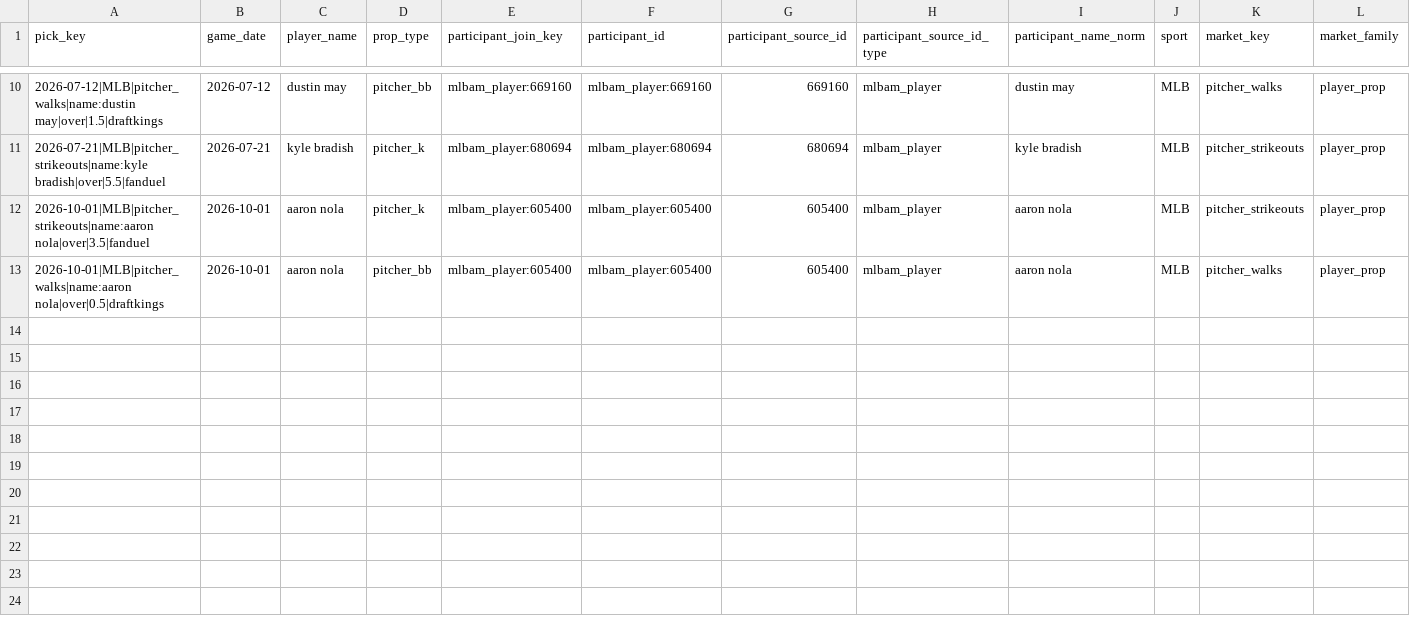
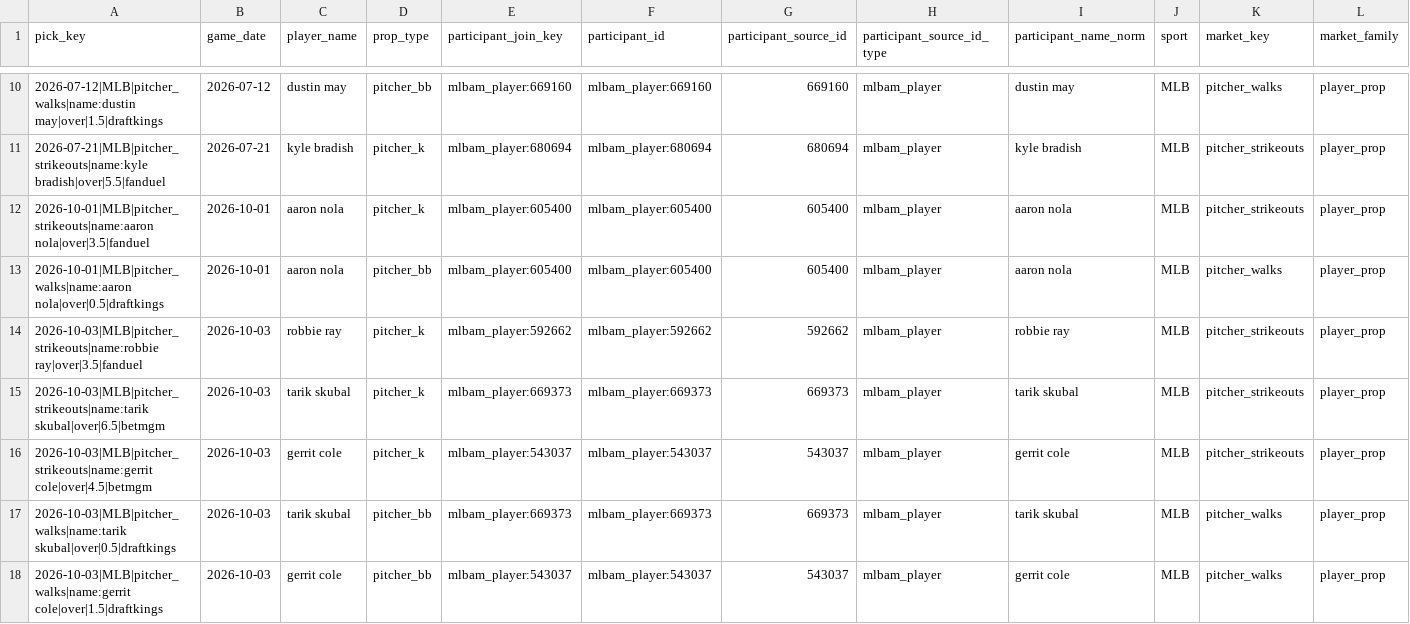
Before and after one commit to Ethrogo/proGramble, a CSV file: MLB/data/tracking/official_picks_profit_skipped.csv, drawn as a sheet; only a part is shown, gaps mark what is left out; rows hold the shown columns only; the diff names each change by its address in the sheet, - before the commit and + after, or states it on an @@ line.

```diff
--- a/MLB/data/tracking/official_picks_profit_skipped.csv
+++ b/MLB/data/tracking/official_picks_profit_skipped.csv
+row 14: 2026-10-03|MLB|pitcher_strikeouts|name:robbie ray|over|3.5|fanduel | 2026-10-03 | robbie ray | pitcher_k | mlbam_player:592662 | mlbam_player:592662 | 592662 | mlbam_player | robbie ray | MLB | pitcher_strikeouts | player_prop
+row 15: 2026-10-03|MLB|pitcher_strikeouts|name:tarik skubal|over|6.5|betmgm | 2026-10-03 | tarik skubal | pitcher_k | mlbam_player:669373 | mlbam_player:669373 | 669373 | mlbam_player | tarik skubal | MLB | pitcher_strikeouts | player_prop
+row 16: 2026-10-03|MLB|pitcher_strikeouts|name:gerrit cole|over|4.5|betmgm | 2026-10-03 | gerrit cole | pitcher_k | mlbam_player:543037 | mlbam_player:543037 | 543037 | mlbam_player | gerrit cole | MLB | pitcher_strikeouts | player_prop
+row 17: 2026-10-03|MLB|pitcher_walks|name:tarik skubal|over|0.5|draftkings | 2026-10-03 | tarik skubal | pitcher_bb | mlbam_player:669373 | mlbam_player:669373 | 669373 | mlbam_player | tarik skubal | MLB | pitcher_walks | player_prop
+row 18: 2026-10-03|MLB|pitcher_walks|name:gerrit cole|over|1.5|draftkings | 2026-10-03 | gerrit cole | pitcher_bb | mlbam_player:543037 | mlbam_player:543037 | 543037 | mlbam_player | gerrit cole | MLB | pitcher_walks | player_prop
```
Also changed, not shown: MLB/data/tracking/official_picks_history.csv, 5 other files.
